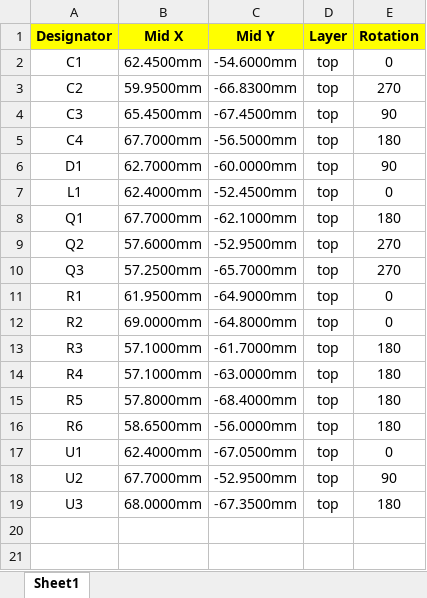
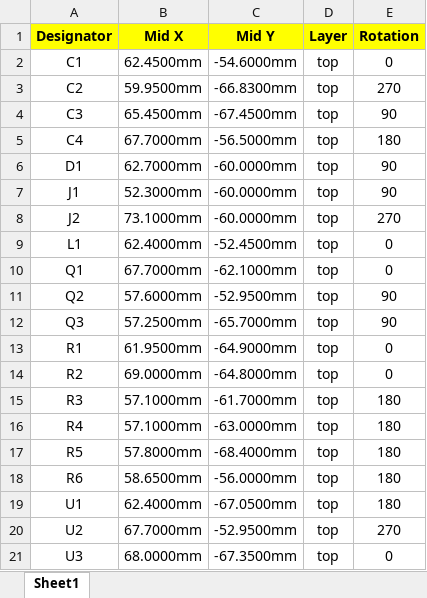
Before and after one commit to iorodeo/i2c_led, an Excel workbook: CPL_JLCPCB.xlsx, sheet Sheet1, drawn as a sheet; values as stored, in another font and other column widths than the file's, no borders; addresses are those after the commit; the diff names each change by its address in the sheet, - before the commit and + after, or states it on an @@ line.

```diff
--- a/CPL_JLCPCB.xlsx (sheet Sheet1)
+++ b/CPL_JLCPCB.xlsx (sheet Sheet1)
+row 7: J1 | 52.3000mm | -60.0000mm | top | 90
+row 8: J2 | 73.1000mm | -60.0000mm | top | 270
-E10 (Rotation): 180
+E10 (Rotation): 0
-E11:E12 (Rotation): 270
+E11:E12 (Rotation): 90
-E19 (Rotation): 0
+E19 (Rotation): 180
-E20 (Rotation): 90
+E20 (Rotation): 270
-E21 (Rotation): 180
+E21 (Rotation): 0
```
Also changed, not shown: 20 other files.
